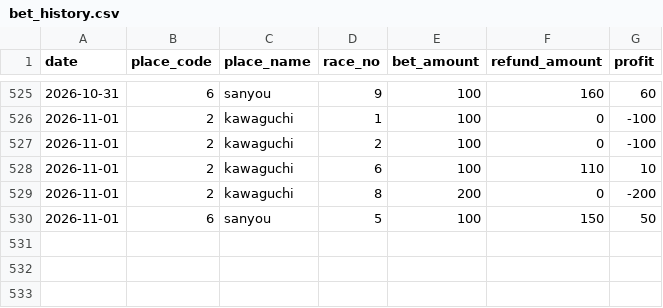
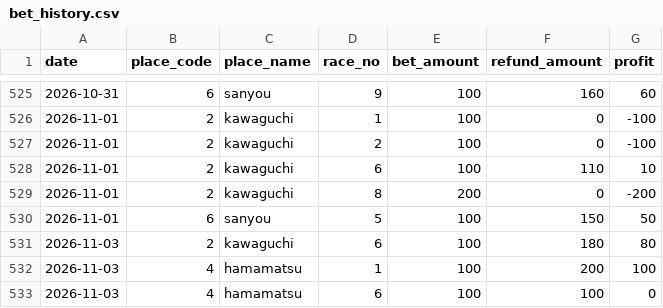
Before and after one commit to Tower2007/auto-racing-ai, a CSV file: data/bet_history.csv, drawn as a sheet; only a part is shown, gaps mark what is left out.

```diff
--- a/data/bet_history.csv
+++ b/data/bet_history.csv
@@ -530 +530,4 @@ date,place_code,place_name,race_no,bet_amount,refund_amount,profit
 2026-11-01,6,sanyou,5,100,150,50
+2026-11-03,2,kawaguchi,6,100,180,80
+2026-11-03,4,hamamatsu,1,100,200,100
+2026-11-03,4,hamamatsu,6,100,100,0
```
Also changed, not shown: data/bet_history_detail.csv, 1 other file.
